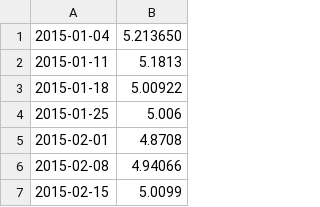
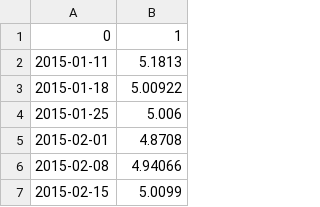
Before and after one commit to claudiaalozano/Industry-4.0, a CSV file: corn3.csv, drawn as a sheet; only a part is shown.

```diff
--- a/corn3.csv
+++ b/corn3.csv
@@ -1,2 +1,2 @@
-2015-01-04,5.213650
+0,1
 2015-01-11,5.1813
```
Also changed, not shown: 2 other files.
